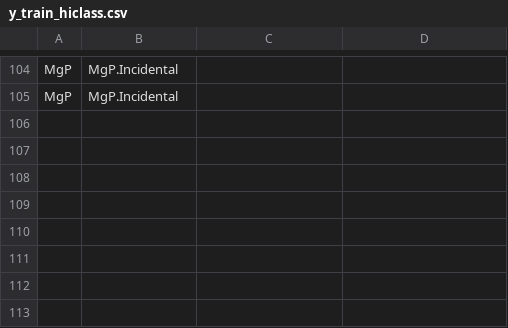
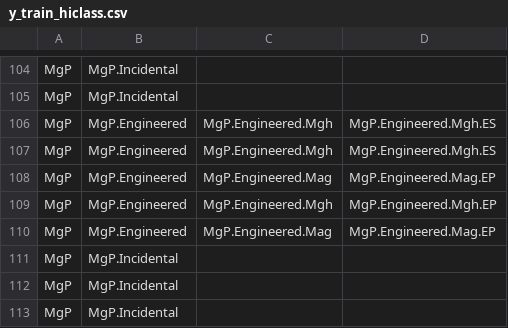
Before and after one commit to xliu-deep/NanoTracer, a CSV file: data/y_train_hiclass.csv, drawn as a sheet; only a part is shown, gaps mark what is left out; the diff names each change by its address in the sheet, - before the commit and + after, or states it on an @@ line.

Commit message:
Add files via upload
Updated the data and comments in the README file, optimized the code.

```diff
--- a/data/y_train_hiclass.csv
+++ b/data/y_train_hiclass.csv
+row 106: MgP | MgP.Engineered | MgP.Engineered.Mgh | MgP.Engineered.Mgh.ES
+row 107: MgP | MgP.Engineered | MgP.Engineered.Mgh | MgP.Engineered.Mgh.ES
+row 108: MgP | MgP.Engineered | MgP.Engineered.Mag | MgP.Engineered.Mag.EP
+row 109: MgP | MgP.Engineered | MgP.Engineered.Mgh | MgP.Engineered.Mgh.EP
+row 110: MgP | MgP.Engineered | MgP.Engineered.Mag | MgP.Engineered.Mag.EP
+row 111: MgP | MgP.Incidental
+row 112: MgP | MgP.Incidental
+row 113: MgP | MgP.Incidental
```
Also changed, not shown: 23 other files.
